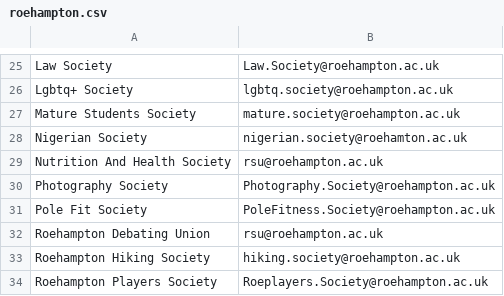
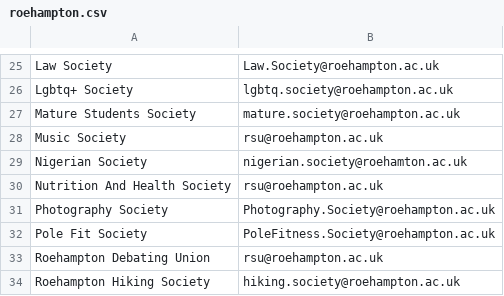
Before and after one commit to kcsoc/society-email-scrape, a CSV file: docs/output/roehampton.csv, drawn as a sheet; only a part is shown, gaps mark what is left out; the shorter side is filled out with more unchanged rows.

```diff
--- a/docs/output/roehampton.csv
+++ b/docs/output/roehampton.csv
@@ -27,2 +27,3 @@ Lgbtq+ Society, lgbtq.society@roehampton.ac.uk
 Mature Students Society, mature.society@roehampton.ac.uk
+Music Society, rsu@roehampton.ac.uk
 Nigerian Society, nigerian.society@roehamton.ac.uk
```
Also changed, not shown: docs/output/cardiff.csv, docs/output/glasgow.csv.
